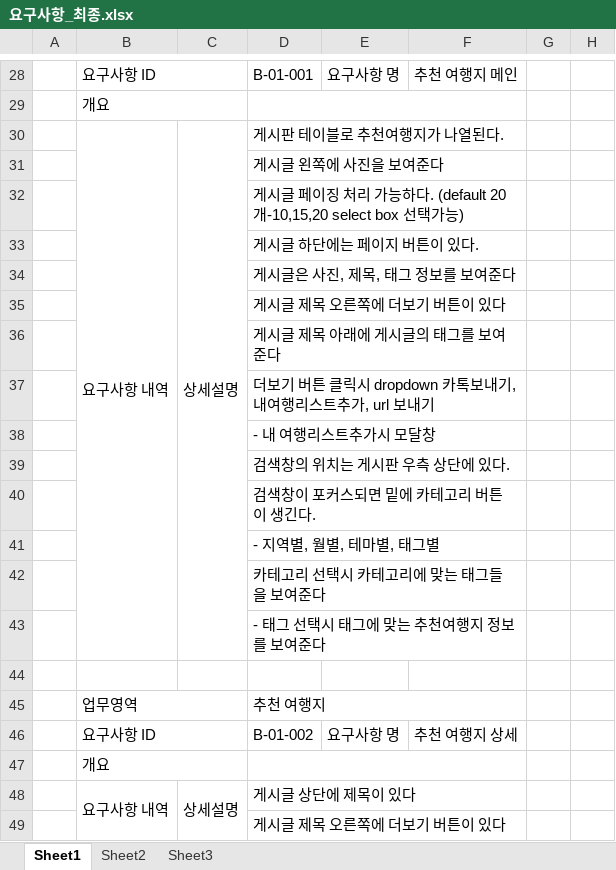
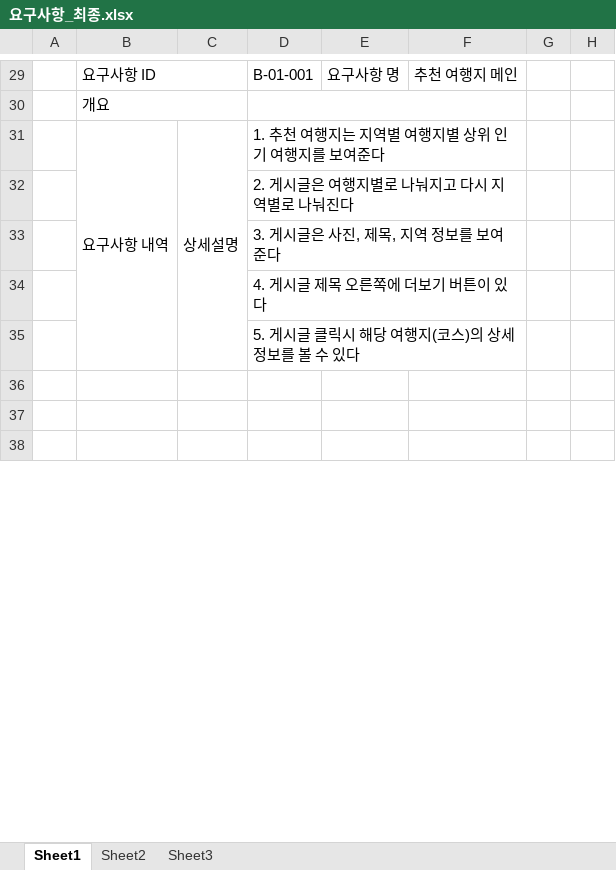
Before and after one commit to uckjae/2TeamFinal, an Excel workbook: doc/요구사항정의서 및 명세서/요구사항_최종.xlsx, sheet Sheet1, drawn as a sheet; only a part is shown, gaps mark what is left out; the shorter side is filled out with more unchanged rows; values as stored, in another font and other column widths than the file's, no cell formats; removed rows and columns are numbered as before the commit, all else as after; the diff covers the shown part only; the diff names each change by its address in the sheet, - before the commit and + after, or states it on an @@ line.

```diff
--- a/doc/요구사항정의서 및 명세서/요구사항_최종.xlsx (sheet Sheet1)
+++ b/doc/요구사항정의서 및 명세서/요구사항_최종.xlsx (sheet Sheet1)
-D31: 게시판 테이블로 추천여행지가 나열된다.
+D31: 1. 추천 여행지는 지역별 여행지별 상위 인기 여행지를 보여준다
-D32: 게시글 왼쪽에 사진을 보여준다
+D32: 2. 게시글은 여행지별로 나눠지고 다시 지역별로 나눠진다
-D33: 게시글 페이징 처리 가능하다. (default 20개-10,15,20 select box 선택가능)
+D33: 3. 게시글은 사진, 제목, 지역 정보를 보여준다
-D34: 게시글 하단에는 페이지 버튼이 있다.
+D34: 4. 게시글 제목 오른쪽에 더보기 버튼이 있다
-D35: 게시글은 사진, 제목, 태그 정보를 보여준다
+D35: 5. 게시글 클릭시 해당 여행지(코스)의 상세정보를 볼 수 있다
-row 35:  |  |  | 게시글 제목 오른쪽에 더보기 버튼이 있다
-row 36:  |  |  | 게시글 제목 아래에 게시글의 태그를 보여준다
-row 37:  |  |  | 더보기 버튼 클릭시 dropdown 카톡보내기, 내여행리스트추가, url 보내기
-row 38:  |  |  | - 내 여행리스트추가시 모달창
-row 39:  |  |  | 검색창의 위치는 게시판 우측 상단에 있다.
-row 40:  |  |  | 검색창이 포커스되면 밑에 카테고리 버튼이 생긴다.
-row 41:  |  |  | - 지역별, 월별, 테마별, 태그별
-row 42:  |  |  | 카테고리 선택시 카테고리에 맞는 태그들을 보여준다
-row 43:  |  |  | - 태그 선택시 태그에 맞는 추천여행지 정보를 보여준다
-row 45:  | 업무영역 |  | 추천 여행지
-row 46:  | 요구사항 ID |  | B-01-002 | 요구사항 명 | 추천 여행지 상세
-row 47:  | 개요
-row 48:  | 요구사항 내역 | 상세설명 | 게시글 상단에 제목이 있다
-row 49:  |  |  | 게시글 제목 오른쪽에 더보기 버튼이 있다
```
Also changed, not shown: 4 added rows, 14 removed rows, 47 edited cells and merged cells elsewhere in this sheet, cell formats, 28 other files.
